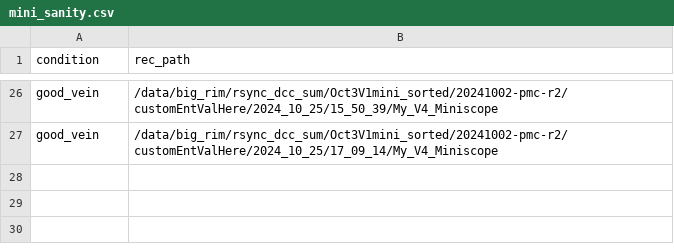
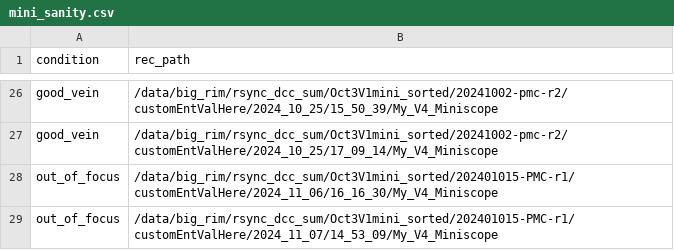
Before and after one commit to gadsfly/BBOP, a CSV file: random_tests/25feb_more_corr_explo/mini_sanity.csv, drawn as a sheet; only a part is shown, gaps mark what is left out.

```diff
--- a/random_tests/25feb_more_corr_explo/mini_sanity.csv
+++ b/random_tests/25feb_more_corr_explo/mini_sanity.csv
@@ -27 +27,3 @@ good_vein,/data/big_rim/rsync_dcc_sum/Oct3V1mini_sorted/20241002-pmc-r2/customEn
 good_vein,/data/big_rim/rsync_dcc_sum/Oct3V1mini_sorted/20241002-pmc-r2/customEntValHere/2024_10_25/17_09_14/My_V4_Miniscope
+out_of_focus,/data/big_rim/rsync_dcc_sum/Oct3V1mini_sorted/202401015-PMC-r1/customEntValHere/2024_11_06/16_16_30/My_V4_Miniscope
+out_of_focus,/data/big_rim/rsync_dcc_sum/Oct3V1mini_sorted/202401015-PMC-r1/customEntValHere/2024_11_07/14_53_09/My_V4_Miniscope
```
Also changed, not shown: 11 other files.
